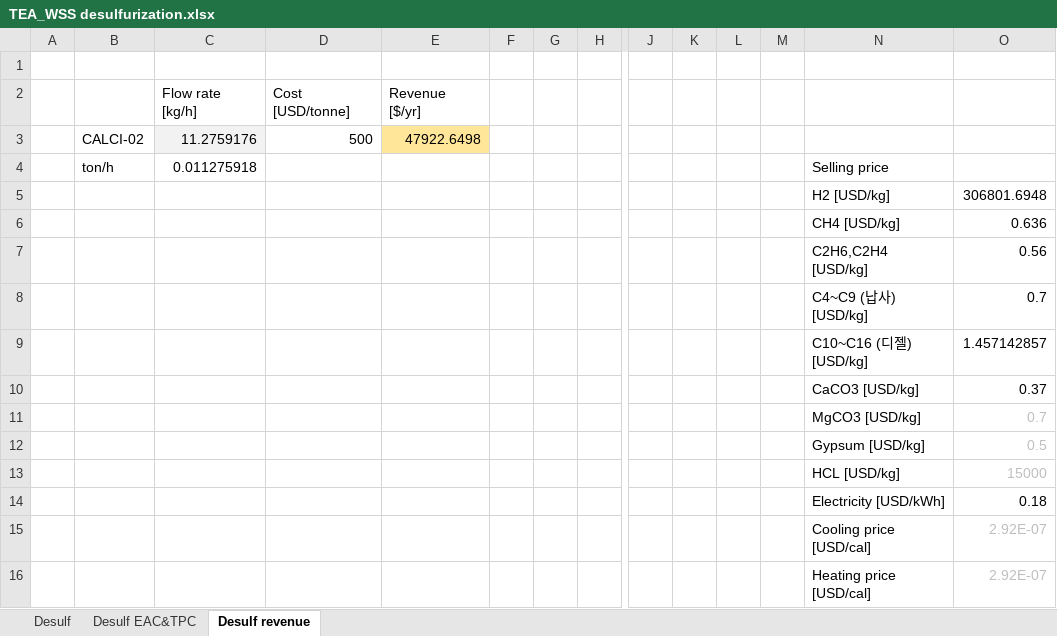
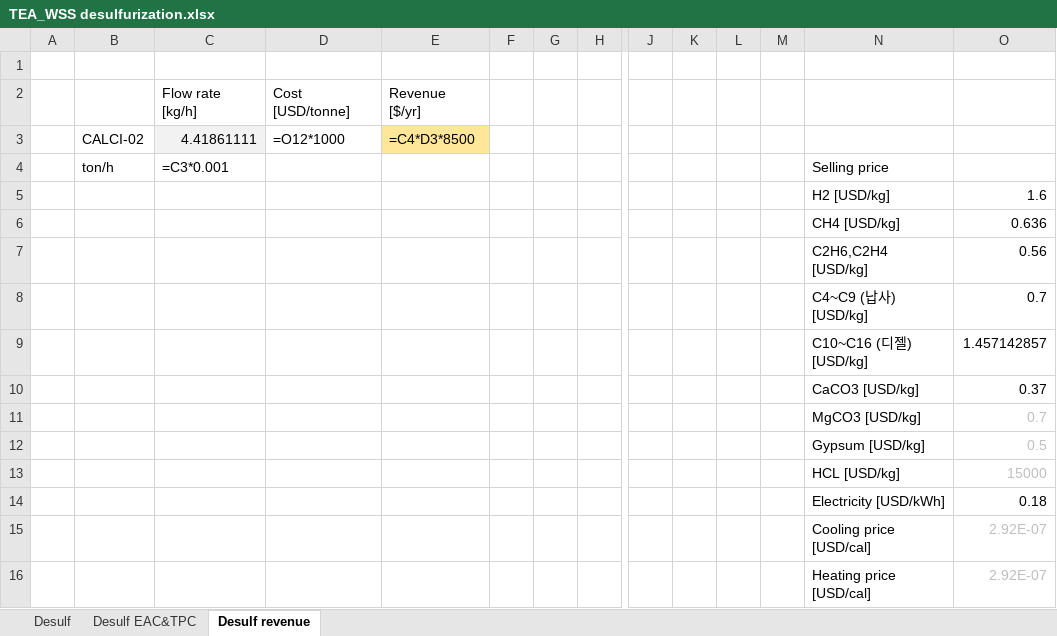
Before and after one commit to NahyeonAn/TeamEnv, an Excel workbook: TEA/TEA_WSS desulfurization.xlsx, sheet Desulf revenue, drawn as a sheet; only a part is shown, gaps mark what is left out; values as stored, in another font and other column widths than the file's, no borders; formulas without a stored value are shown as written; removed rows and columns are numbered as before the commit, all else as after; rows hold the shown columns only; the diff names each change by its address in the sheet, - before the commit and + after, or states it on an @@ line.

```diff
--- a/TEA/TEA_WSS desulfurization.xlsx (sheet Desulf revenue)
+++ b/TEA/TEA_WSS desulfurization.xlsx (sheet Desulf revenue)
-row 3:  | CALCI-02 | 11.2759176 | 500 | 47922.6498
+row 3:  | CALCI-02 | 4.41861111 | =O12*1000 | =C4*D3*8500
-C4: 0.011275918
+C4: =C3*0.001
-O5: 306801.6948
+O5: 1.6
```
Also changed, not shown: sheet Desulf, sheet Desulf EAC&TPC, TEA/TEA_SMR process_v2.xlsx, TEA/TEA_SMRCCU.xlsx, 23 other files.
